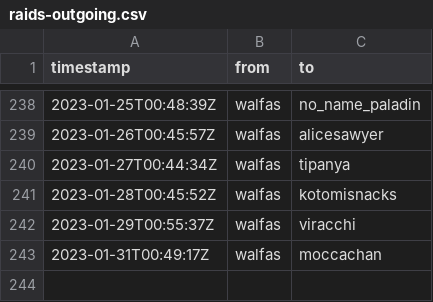
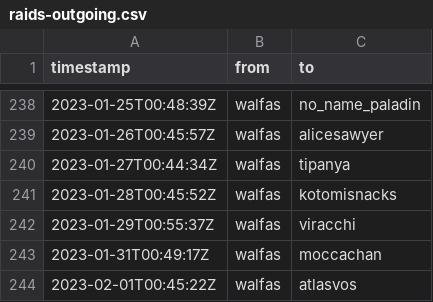
Before and after one commit to walfie/twitch-raid-log, a CSV file: public/raids-outgoing.csv, drawn as a sheet; only a part is shown, gaps mark what is left out.

```diff
--- a/public/raids-outgoing.csv
+++ b/public/raids-outgoing.csv
@@ -243 +243,2 @@ timestamp,from,to
 2023-01-31T00:49:17Z,walfas,moccachan
+2023-02-01T00:45:22Z,walfas,atlasvos
```
